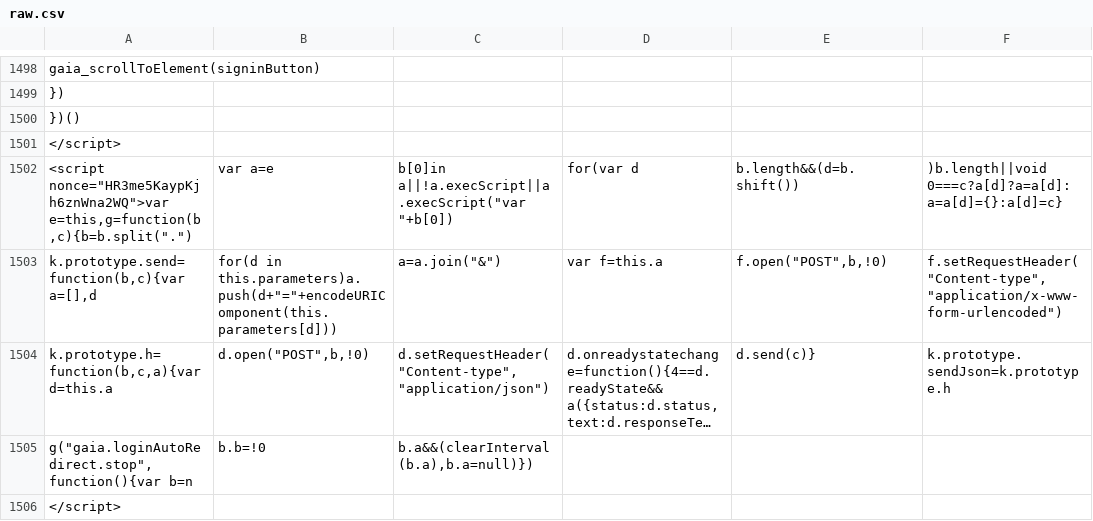
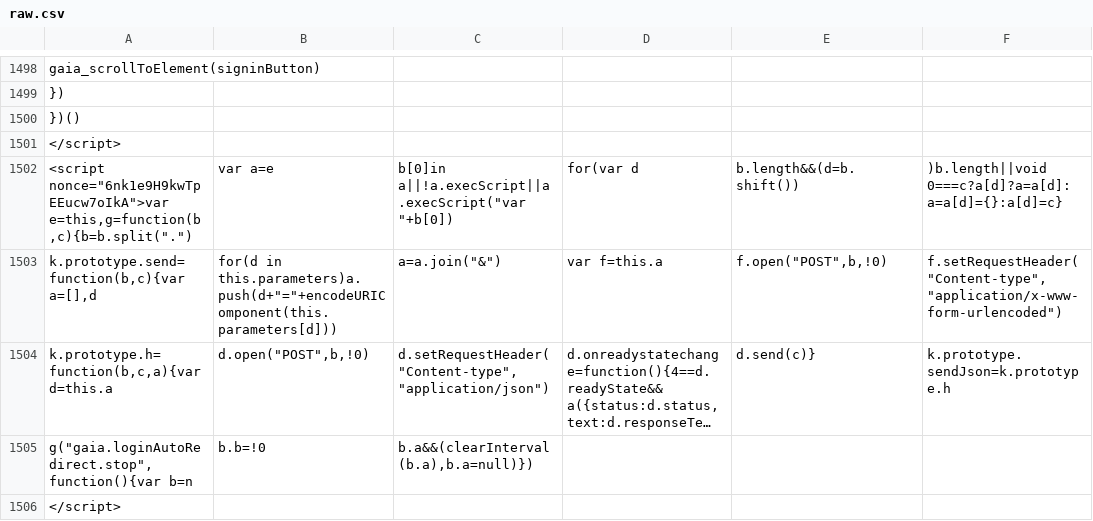
Before and after one commit to anjuspace/covid19, a CSV file: data/india-data/raw.csv, drawn as a sheet; only a part is shown, gaps mark what is left out; long unchanged cells end in …; the diff covers the shown part only; the diff names each change by its address in the sheet, - before the commit and + after, or states it on an @@ line.

Commit message:
update data

```diff
--- a/data/india-data/raw.csv
+++ b/data/india-data/raw.csv
-A1502: <script nonce="HR3me5KaypKjh6znWna2WQ">var e=this,g=function(b,c){b=b.split(".")
+A1502: <script nonce="6nk1e9H9kwTpEEucw7oIkA">var e=this,g=function(b,c){b=b.split(".")
```
Also changed, not shown: 11 edited cells elsewhere in this file, 3 other files.
